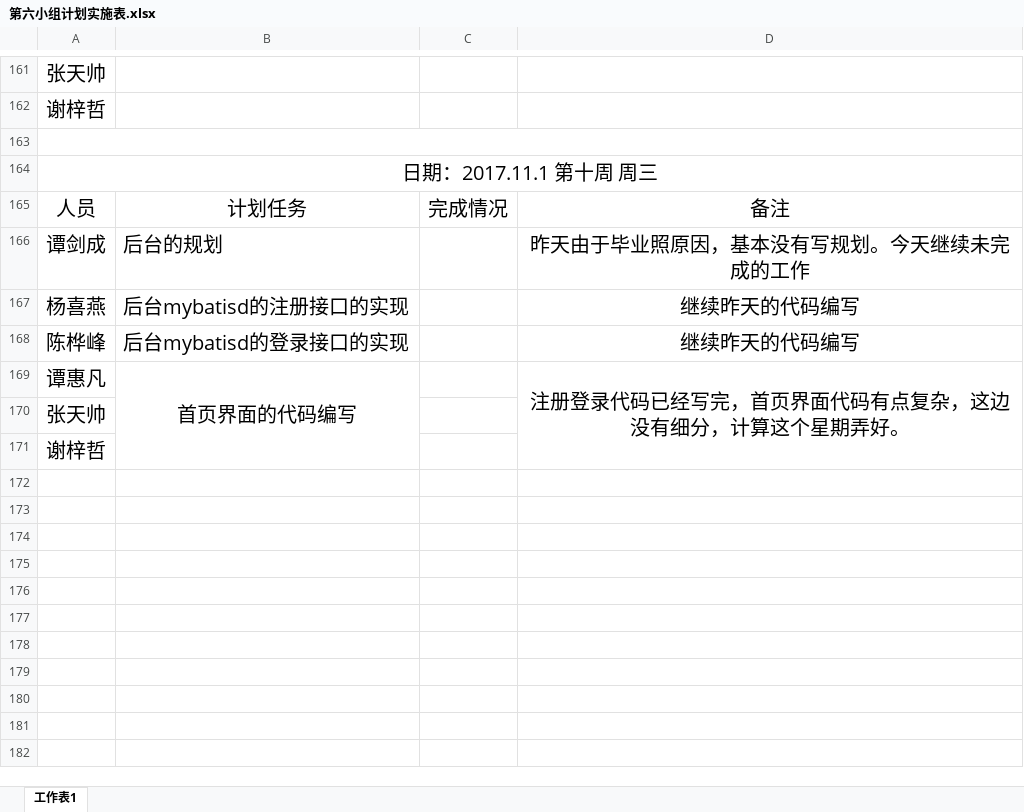
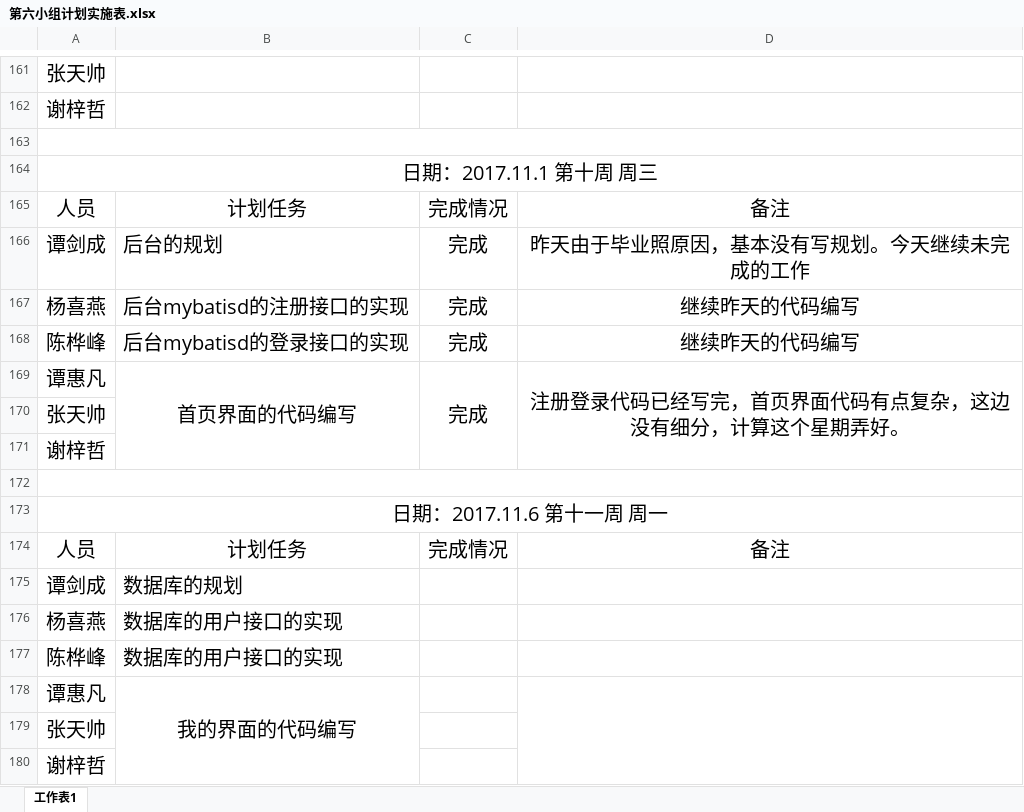
Before and after one commit to gdqysoft/fcsapp, an Excel workbook: 第六组/第六小组计划实施表.xlsx, sheet 工作表1, drawn as a sheet; only a part is shown, gaps mark what is left out; values as stored, in another font and other column widths than the file's, no borders; removed rows and columns are numbered as before the commit, all else as after; the diff names each change by its address in the sheet, - before the commit and + after, or states it on an @@ line.

Commit message:
更新

```diff
--- a/第六组/第六小组计划实施表.xlsx (sheet 工作表1)
+++ b/第六组/第六小组计划实施表.xlsx (sheet 工作表1)
-C166:C169: (empty)
+C166:C169: 完成
-B169:B171 merged
+B169:B171 merged
+C169:C171 merged
-D169:D171 merged
+D169:D171 merged
+row 170: 张天帅
+row 171: 谢梓哲
+row 172: (empty)
+row 173: 日期：2017.11.6 第十一周 周一
+row 174: 人员 | 计划任务 | 完成情况 | 备注
+row 175: 谭剑成 | 数据库的规划
+row 176: 杨喜燕 | 数据库的用户接口的实现
+row 177: 陈桦峰 | 数据库的用户接口的实现
+row 178: 谭惠凡 | 我的界面的代码编写
```
